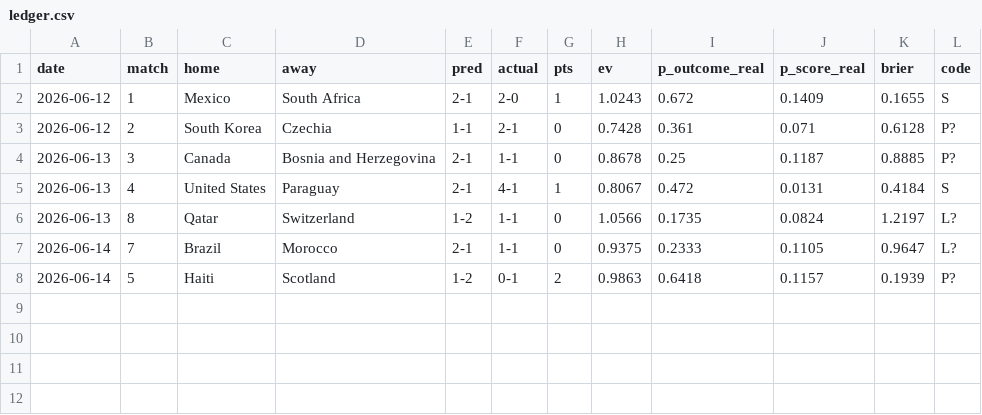
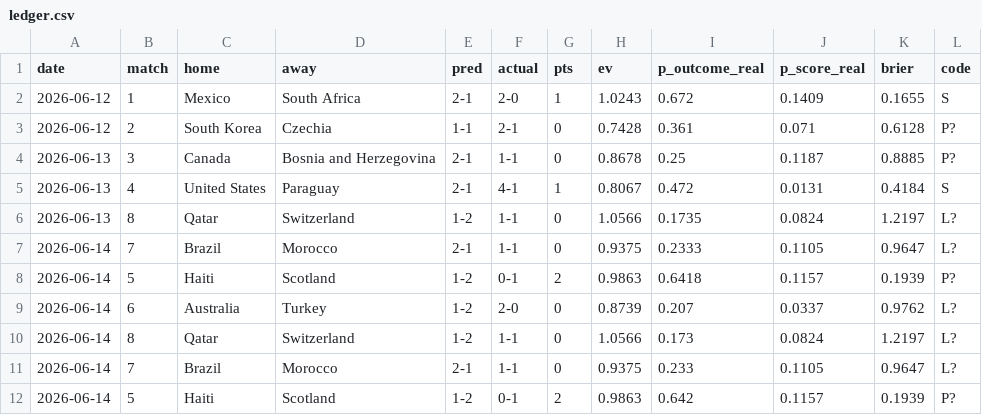
Before and after one commit to avraltod/worldcup-prophet, a CSV file: experiment/ledger.csv, drawn as a sheet.

```diff
--- a/experiment/ledger.csv
+++ b/experiment/ledger.csv
@@ -8 +8,5 @@ date,match,home,away,pred,actual,pts,ev,p_outcome_real,p_score_real,brier,code
 2026-06-14,5,Haiti,Scotland,1-2,0-1,2,0.9863,0.6418,0.1157,0.1939,P?
+2026-06-14,6,Australia,Turkey,1-2,2-0,0,0.8739,0.207,0.0337,0.9762,L?
+2026-06-14,8,Qatar,Switzerland,1-2,1-1,0,1.0566,0.173,0.0824,1.2197,L?
+2026-06-14,7,Brazil,Morocco,2-1,1-1,0,0.9375,0.233,0.1105,0.9647,L?
+2026-06-14,5,Haiti,Scotland,1-2,0-1,2,0.9863,0.642,0.1157,0.1939,P?
```
Also changed, not shown: 3 other files.
